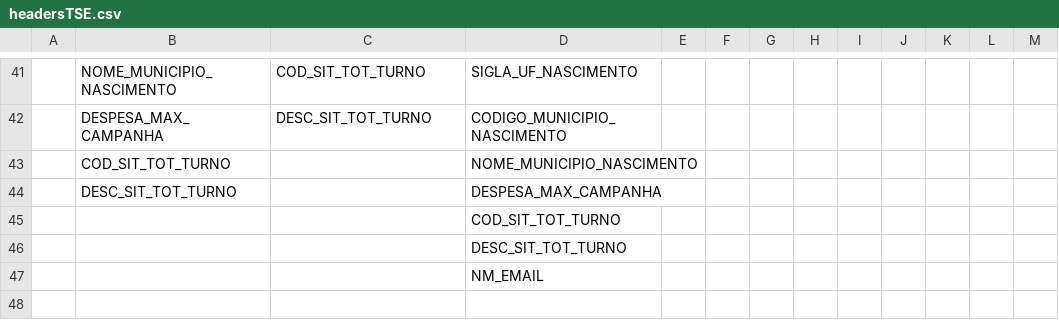
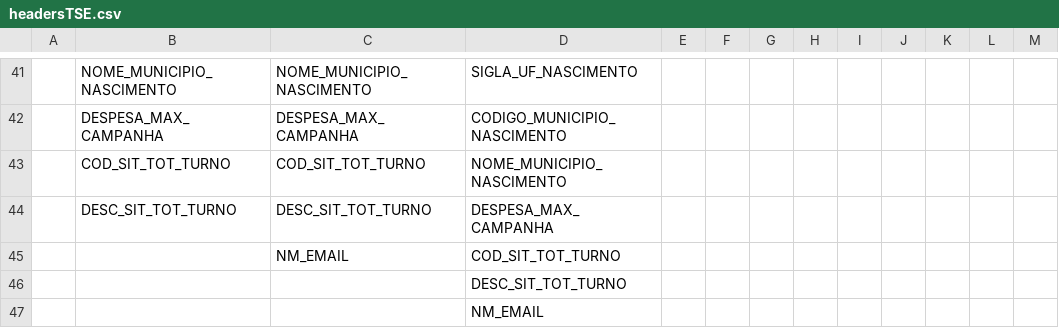
Before and after one commit to LABipp/bradata, a CSV file: bradata/tse/headersTSE.csv, drawn as a sheet; only a part is shown, gaps mark what is left out; the diff covers the shown part only; the diff names each change by its address in the sheet, - before the commit and + after, or states it on an @@ line.

Commit message:
Add files via upload

```diff
--- a/bradata/tse/headersTSE.csv
+++ b/bradata/tse/headersTSE.csv
-C41: COD_SIT_TOT_TURNO
+C41: NOME_MUNICIPIO_NASCIMENTO
-C42: DESC_SIT_TOT_TURNO
+C42: DESPESA_MAX_CAMPANHA
-C43: (empty)
+C43: COD_SIT_TOT_TURNO
-C44: (empty)
+C44: DESC_SIT_TOT_TURNO
-C45: (empty)
+C45: NM_EMAIL
```
Also changed, not shown: 28 edited cells elsewhere in this file.
